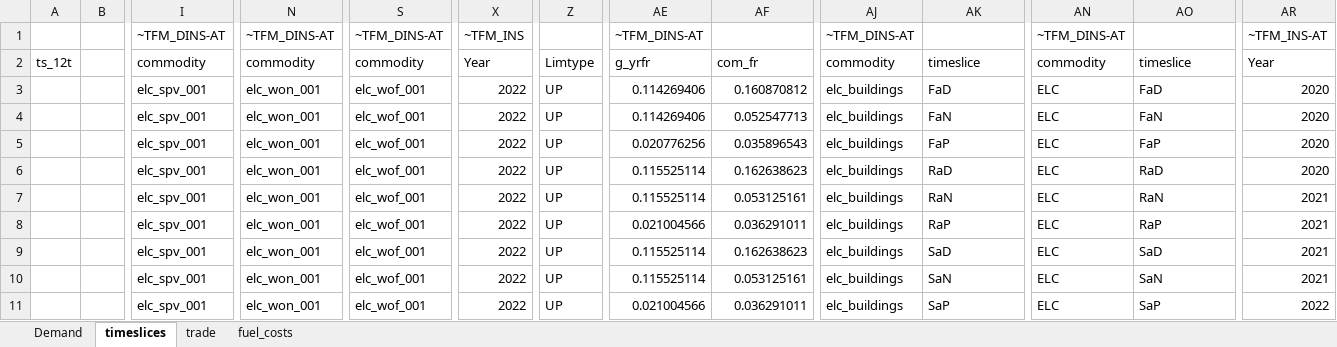
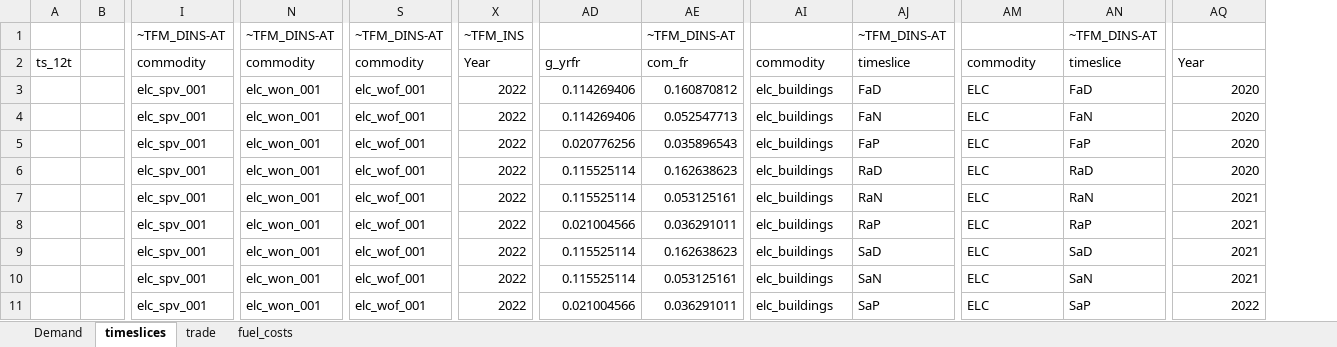
Before and after one commit to kraik98/ee-times, an Excel workbook: VerveStacks_EST/SuppXLS/Scen_test.xlsx, sheet timeslices, drawn as a sheet; only a part is shown, gaps mark what is left out; values as stored, in another font and other column widths than the file's, no borders; removed rows and columns are numbered as before the commit, all else as after; rows hold the shown columns only; the diff names each change by its address in the sheet, - before the commit and + after, or states it on an @@ line.

```diff
--- a/VerveStacks_EST/SuppXLS/Scen_test.xlsx (sheet timeslices)
+++ b/VerveStacks_EST/SuppXLS/Scen_test.xlsx (sheet timeslices)
-column Z, rows 2-11: Limtype | UP | UP | UP | UP | UP | UP | UP | UP | UP
-row 1:  |  | ~TFM_DINS-AT | ~TFM_DINS-AT | ~TFM_DINS-AT | ~TFM_INS |  | ~TFM_DINS-AT |  | ~TFM_DINS-AT |  | ~TFM_DINS-AT |  | ~TFM_INS-AT
+row 1:  |  | ~TFM_DINS-AT | ~TFM_DINS-AT | ~TFM_DINS-AT | ~TFM_INS |  | ~TFM_DINS-AT |  | ~TFM_DINS-AT |  | ~TFM_DINS-AT
```
